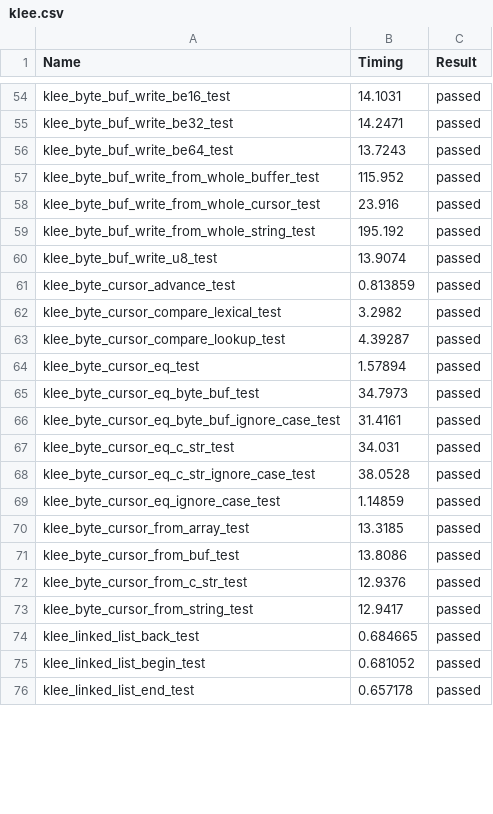
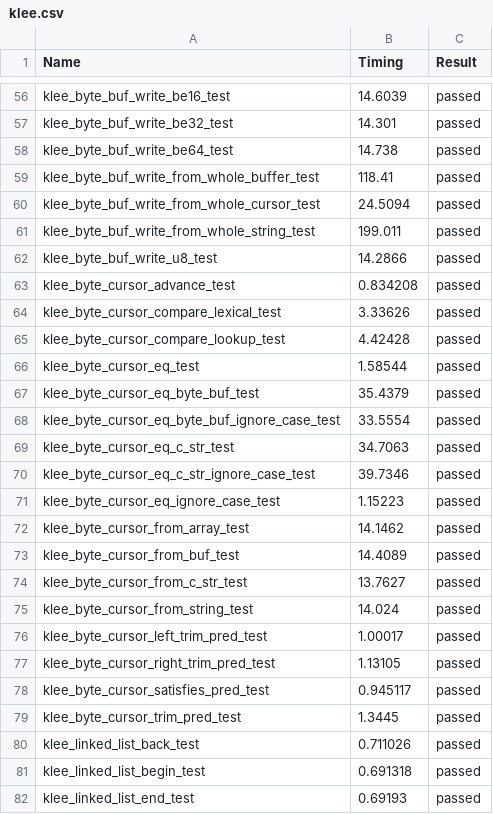
Before and after one commit to LinerSu/verify-c-common, a CSV file: res/klee.csv, drawn as a sheet; only a part is shown, gaps mark what is left out; addresses are those after the commit; the diff covers the shown part only; the diff names each change by its address in the sheet, - before the commit and + after, or states it on an @@ line.

```diff
--- a/res/klee.csv
+++ b/res/klee.csv
-B56 (Timing): 14.1031
+B56 (Timing): 14.6039
-B57 (Timing): 14.2471
+B57 (Timing): 14.301
-B58 (Timing): 13.7243
+B58 (Timing): 14.738
-B59 (Timing): 115.952
+B59 (Timing): 118.41
-B60 (Timing): 23.916
+B60 (Timing): 24.5094
-B61 (Timing): 195.192
+B61 (Timing): 199.011
-B62 (Timing): 13.9074
+B62 (Timing): 14.2866
-B63 (Timing): 0.813859
+B63 (Timing): 0.834208
-B64 (Timing): 3.2982
+B64 (Timing): 3.33626
-B65 (Timing): 4.39287
+B65 (Timing): 4.42428
-B66 (Timing): 1.57894
+B66 (Timing): 1.58544
-B67 (Timing): 34.7973
+B67 (Timing): 35.4379
-B68 (Timing): 31.4161
+B68 (Timing): 33.5554
-B69 (Timing): 34.031
+B69 (Timing): 34.7063
-B70 (Timing): 38.0528
+B70 (Timing): 39.7346
-B71 (Timing): 1.14859
+B71 (Timing): 1.15223
-B72 (Timing): 13.3185
+B72 (Timing): 14.1462
-B73 (Timing): 13.8086
+B73 (Timing): 14.4089
-B74 (Timing): 12.9376
+B74 (Timing): 13.7627
-B75 (Timing): 12.9417
+B75 (Timing): 14.024
+row 76: klee_byte_cursor_left_trim_pred_test | 1.00017 | passed
+row 77: klee_byte_cursor_right_trim_pred_test | 1.13105 | passed
+row 78: klee_byte_cursor_satisfies_pred_test | 0.945117 | passed
+row 79: klee_byte_cursor_trim_pred_test | 1.3445 | passed
-B80 (Timing): 0.684665
+B80 (Timing): 0.711026
-B81 (Timing): 0.681052
+B81 (Timing): 0.691318
-B82 (Timing): 0.657178
+B82 (Timing): 0.69193
```
Also changed, not shown: 23 added rows and 82 edited cells elsewhere in this file.
